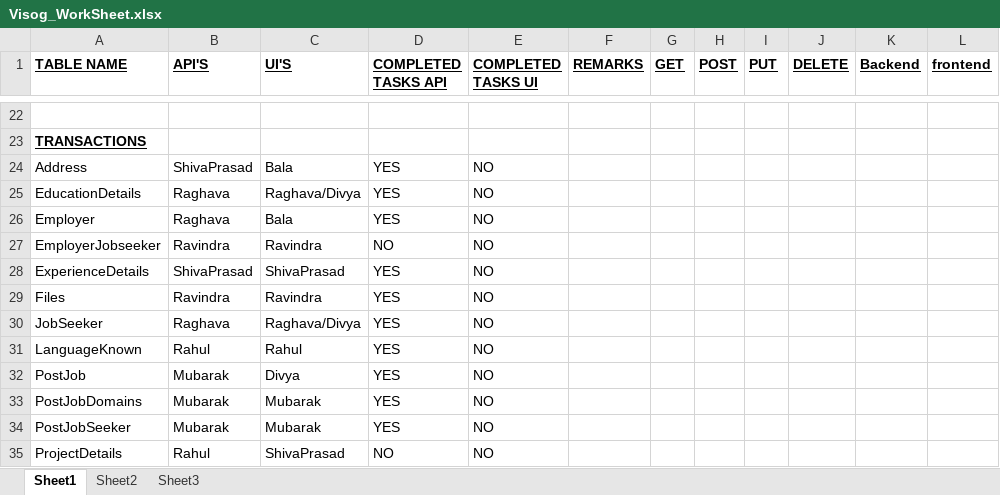
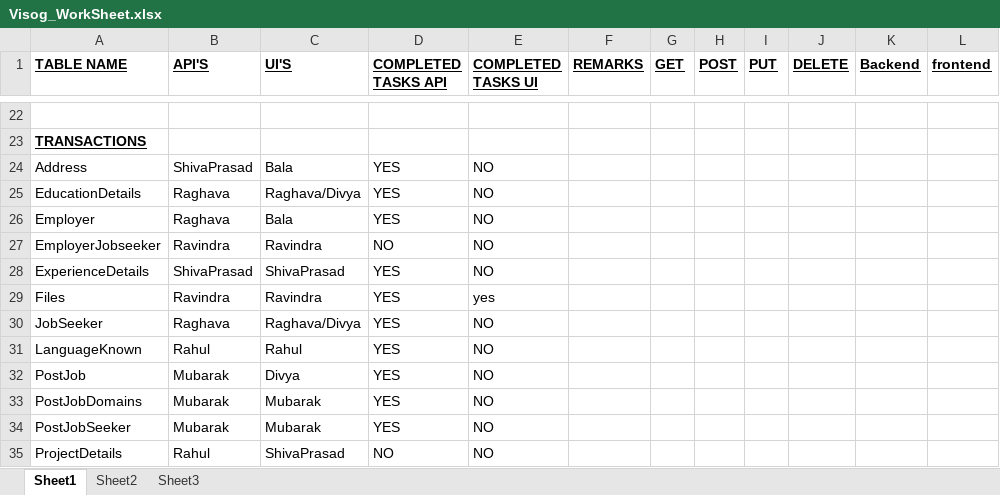
Before and after one commit to Visog/Job-Portal-Api, an Excel workbook: visog-job-portal-api/src/main/resources/Excel_Worksheet/Visog_WorkSheet.xlsx, sheet Sheet1, drawn as a sheet; only a part is shown, gaps mark what is left out; values as stored, in another font and other column widths than the file's, no borders; the diff names each change by its address in the sheet, - before the commit and + after, or states it on an @@ line.

```diff
--- a/visog-job-portal-api/src/main/resources/Excel_Worksheet/Visog_WorkSheet.xlsx (sheet Sheet1)
+++ b/visog-job-portal-api/src/main/resources/Excel_Worksheet/Visog_WorkSheet.xlsx (sheet Sheet1)
-E29 (COMPLETED TASKS UI): NO
+E29 (COMPLETED TASKS UI): yes
```
Also changed, not shown: 2 other files.
